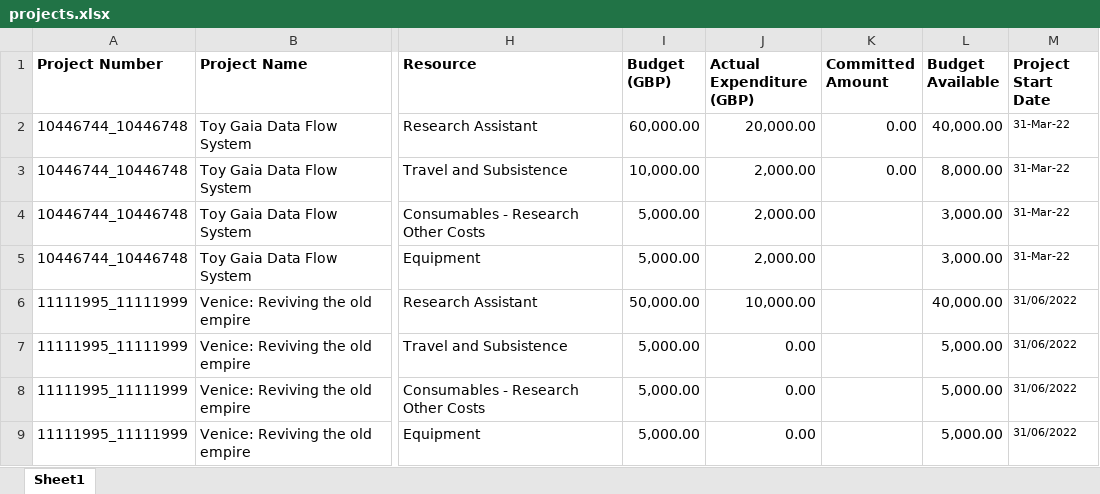
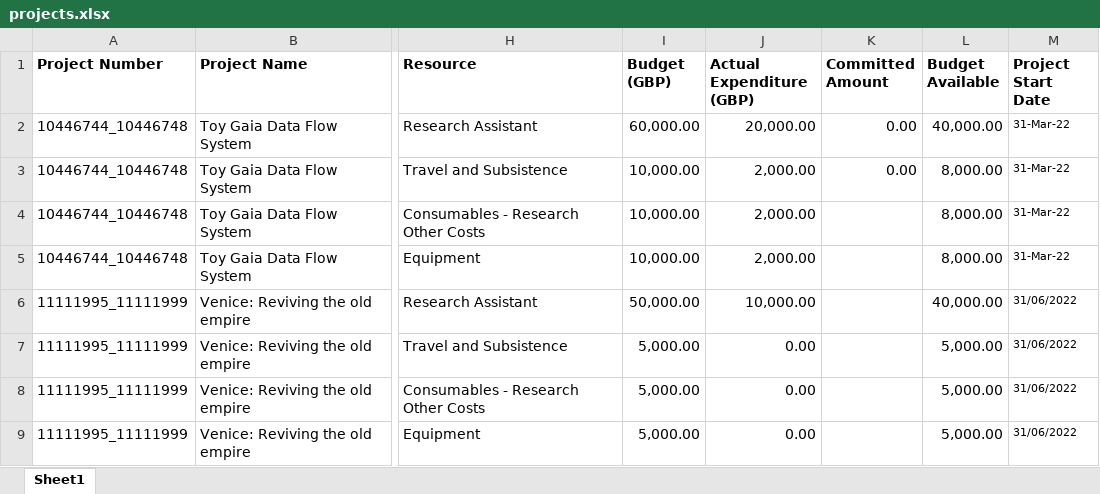
Before and after one commit to RoyWilliams/PAM.nb, an Excel workbook: toydata/projects.xlsx, sheet Sheet1, drawn as a sheet; only a part is shown, gaps mark what is left out; values as stored, in another font and other column widths than the file's, no borders; the diff names each change by its address in the sheet, - before the commit and + after, or states it on an @@ line.

```diff
--- a/toydata/projects.xlsx (sheet Sheet1)
+++ b/toydata/projects.xlsx (sheet Sheet1)
-I4:I5 (Budget (GBP)): 5,000.00
+I4:I5 (Budget (GBP)): 10,000.00
-L4:L5 (Budget Available): 3,000.00
+L4:L5 (Budget Available): 8,000.00
```
Also changed, not shown: toydata/transactions.xlsx, 10 other files.
